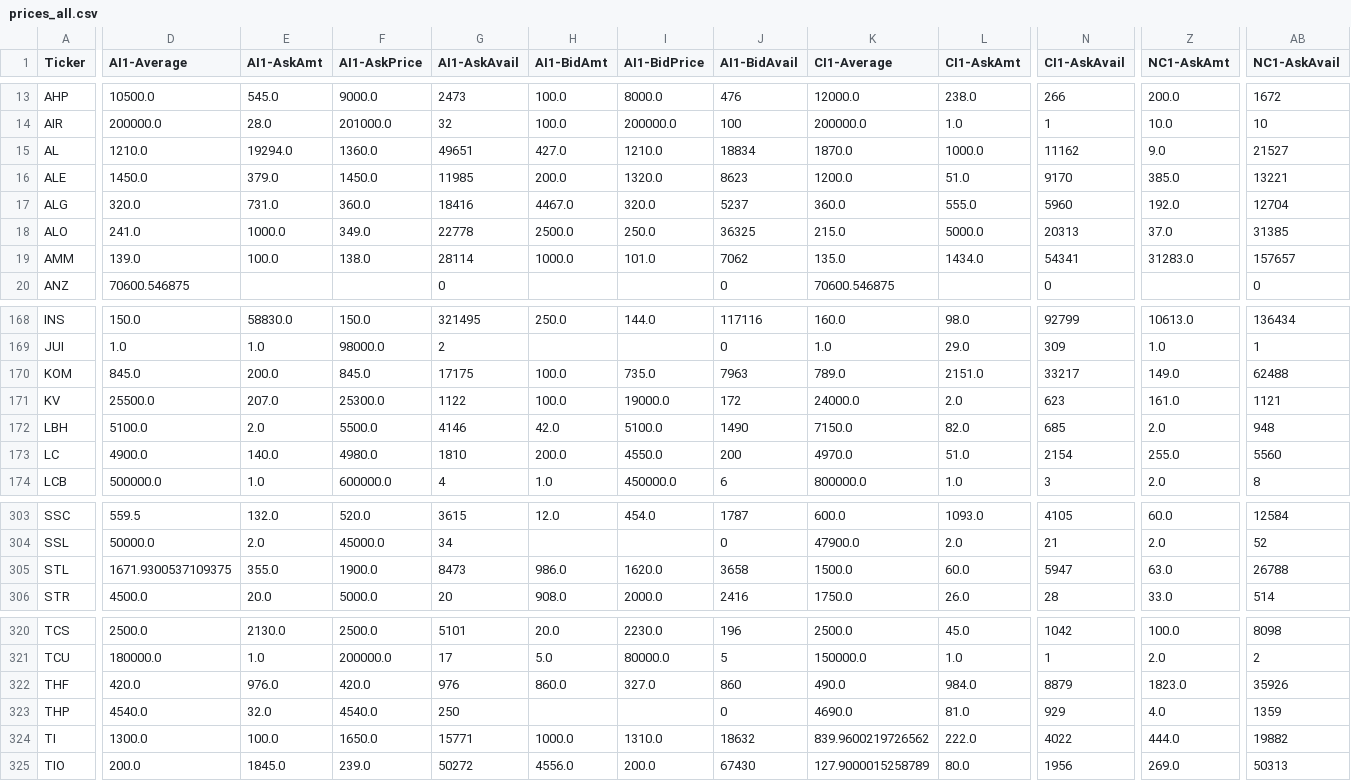
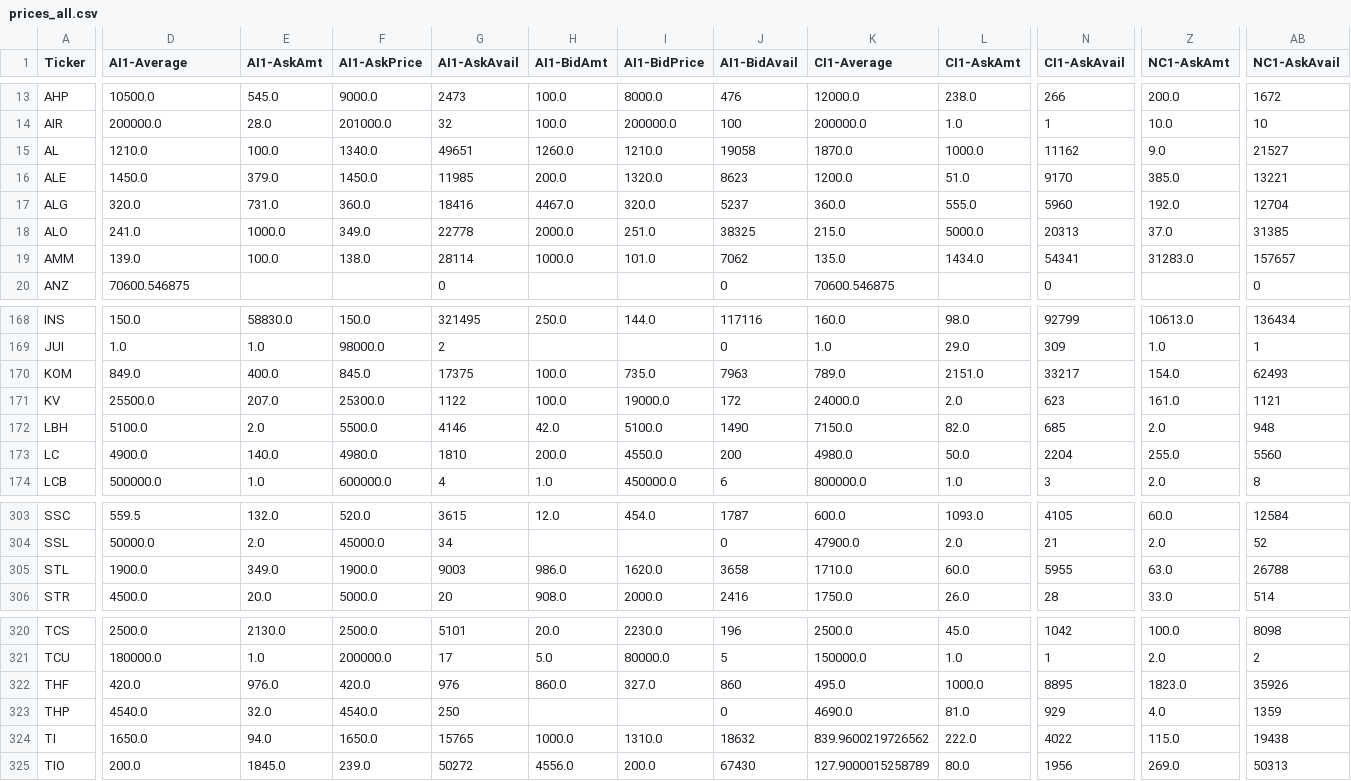
Before and after one commit to lordbutxot/PrUn-Tracker, a CSV file: pu-tracker/cache/prices_all.csv, drawn as a sheet; only a part is shown, gaps mark what is left out; the diff covers the shown part only; the diff names each change by its address in the sheet, - before the commit and + after, or states it on an @@ line.

```diff
--- a/pu-tracker/cache/prices_all.csv
+++ b/pu-tracker/cache/prices_all.csv
-E15 (AI1-AskAmt): 19294.0
+E15 (AI1-AskAmt): 100.0
-F15 (AI1-AskPrice): 1360.0
+F15 (AI1-AskPrice): 1340.0
-H15 (AI1-BidAmt): 427.0
+H15 (AI1-BidAmt): 1260.0
-J15 (AI1-BidAvail): 18834
+J15 (AI1-BidAvail): 19058
-H18 (AI1-BidAmt): 2500.0
+H18 (AI1-BidAmt): 2000.0
-I18 (AI1-BidPrice): 250.0
+I18 (AI1-BidPrice): 251.0
-J18 (AI1-BidAvail): 36325
+J18 (AI1-BidAvail): 38325
-D170 (AI1-Average): 845.0
+D170 (AI1-Average): 849.0
-E170 (AI1-AskAmt): 200.0
+E170 (AI1-AskAmt): 400.0
-G170 (AI1-AskAvail): 17175
+G170 (AI1-AskAvail): 17375
-Z170 (NC1-AskAmt): 149.0
+Z170 (NC1-AskAmt): 154.0
-AB170 (NC1-AskAvail): 62488
+AB170 (NC1-AskAvail): 62493
-K173 (CI1-Average): 4970.0
+K173 (CI1-Average): 4980.0
-L173 (CI1-AskAmt): 51.0
+L173 (CI1-AskAmt): 50.0
-N173 (CI1-AskAvail): 2154
+N173 (CI1-AskAvail): 2204
-D305 (AI1-Average): 1671.9300537109375
+D305 (AI1-Average): 1900.0
-E305 (AI1-AskAmt): 355.0
+E305 (AI1-AskAmt): 349.0
-G305 (AI1-AskAvail): 8473
+G305 (AI1-AskAvail): 9003
-K305 (CI1-Average): 1500.0
+K305 (CI1-Average): 1710.0
-N305 (CI1-AskAvail): 5947
+N305 (CI1-AskAvail): 5955
-K322 (CI1-Average): 490.0
+K322 (CI1-Average): 495.0
-L322 (CI1-AskAmt): 984.0
+L322 (CI1-AskAmt): 1000.0
-N322 (CI1-AskAvail): 8879
+N322 (CI1-AskAvail): 8895
-D324 (AI1-Average): 1300.0
+D324 (AI1-Average): 1650.0
-E324 (AI1-AskAmt): 100.0
+E324 (AI1-AskAmt): 94.0
-G324 (AI1-AskAvail): 15771
+G324 (AI1-AskAvail): 15765
-Z324 (NC1-AskAmt): 444.0
+Z324 (NC1-AskAmt): 115.0
-AB324 (NC1-AskAvail): 19882
+AB324 (NC1-AskAvail): 19438
```
Also changed, not shown: 144 edited cells elsewhere in this file, pu-tracker/cache/daily_analysis.csv, pu-tracker/cache/daily_report.csv, 27 other files.
